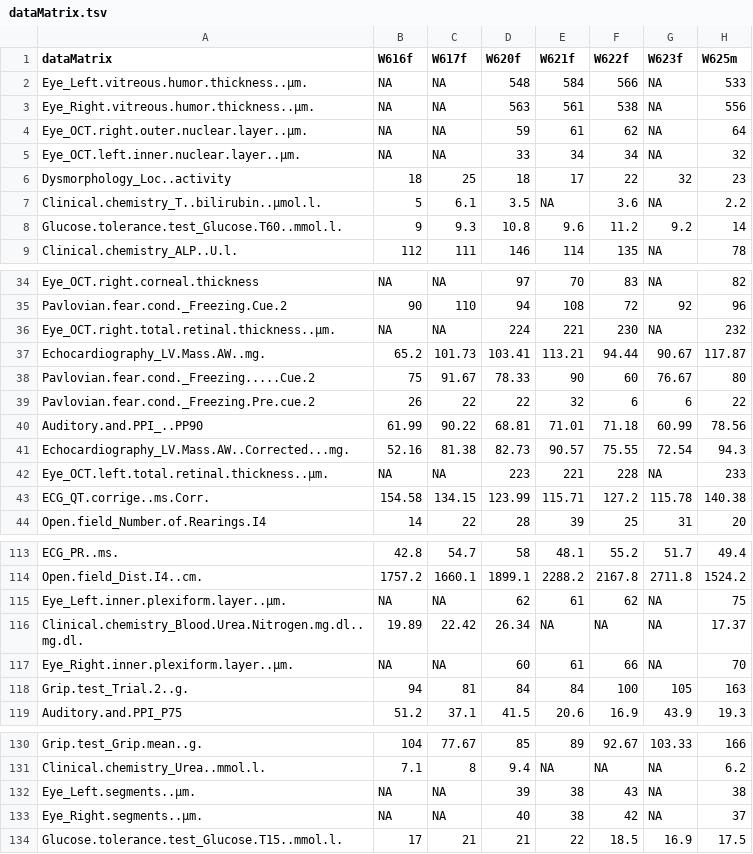
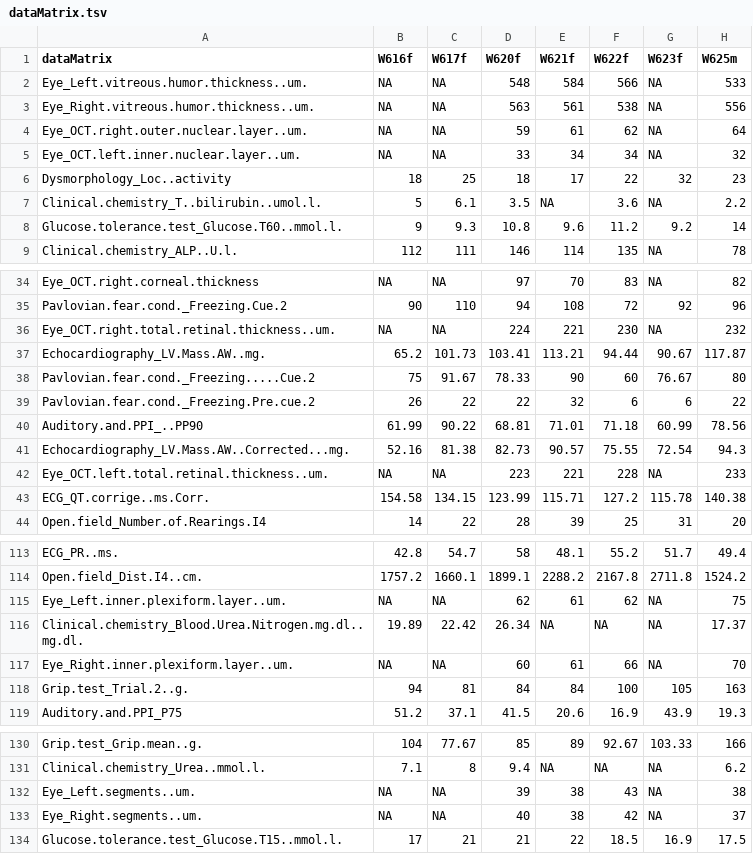
Before and after one commit to IFB-ElixirFr/ProMetIS, a TSV file: inst/extdata/5a_aggregated_LAT/preclinical/dataMatrix.tsv, drawn as a sheet; only a part is shown, gaps mark what is left out; the diff covers the shown part only; the diff names each change by its address in the sheet, - before the commit and + after, or states it on an @@ line.

```diff
--- a/inst/extdata/5a_aggregated_LAT/preclinical/dataMatrix.tsv
+++ b/inst/extdata/5a_aggregated_LAT/preclinical/dataMatrix.tsv
-A2 (dataMatrix): Eye_Left.vitreous.humor.thickness..µm.
+A2 (dataMatrix): Eye_Left.vitreous.humor.thickness..um.
-A3 (dataMatrix): Eye_Right.vitreous.humor.thickness..µm.
+A3 (dataMatrix): Eye_Right.vitreous.humor.thickness..um.
-A4 (dataMatrix): Eye_OCT.right.outer.nuclear.layer..µm.
+A4 (dataMatrix): Eye_OCT.right.outer.nuclear.layer..um.
-A5 (dataMatrix): Eye_OCT.left.inner.nuclear.layer..µm.
+A5 (dataMatrix): Eye_OCT.left.inner.nuclear.layer..um.
-A7 (dataMatrix): Clinical.chemistry_T..bilirubin..µmol.l.
+A7 (dataMatrix): Clinical.chemistry_T..bilirubin..umol.l.
-A36 (dataMatrix): Eye_OCT.right.total.retinal.thickness..µm.
+A36 (dataMatrix): Eye_OCT.right.total.retinal.thickness..um.
-A42 (dataMatrix): Eye_OCT.left.total.retinal.thickness..µm.
+A42 (dataMatrix): Eye_OCT.left.total.retinal.thickness..um.
-A115 (dataMatrix): Eye_Left.inner.plexiform.layer..µm.
+A115 (dataMatrix): Eye_Left.inner.plexiform.layer..um.
-A117 (dataMatrix): Eye_Right.inner.plexiform.layer..µm.
+A117 (dataMatrix): Eye_Right.inner.plexiform.layer..um.
-A132 (dataMatrix): Eye_Left.segments..µm.
+A132 (dataMatrix): Eye_Left.segments..um.
-A133 (dataMatrix): Eye_Right.segments..µm.
+A133 (dataMatrix): Eye_Right.segments..um.
```
Also changed, not shown: 2 edited cells elsewhere in this file, inst/extdata/5a_aggregated_LAT/preclinical/variableMetadata.tsv, inst/extdata/5b_aggregated_MX2/metabolomics_liver_hilic_neg/variableMetadata.tsv, 6 other files.
